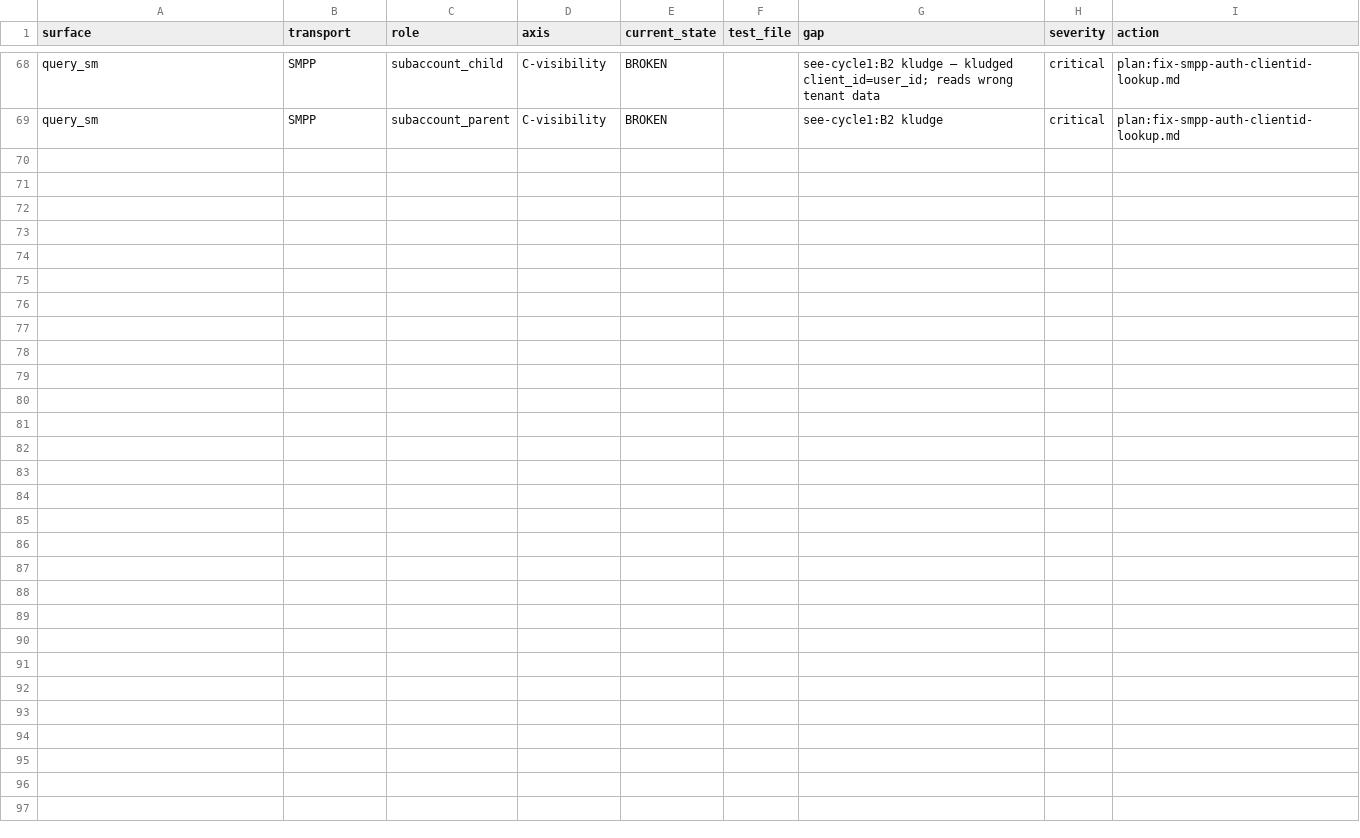
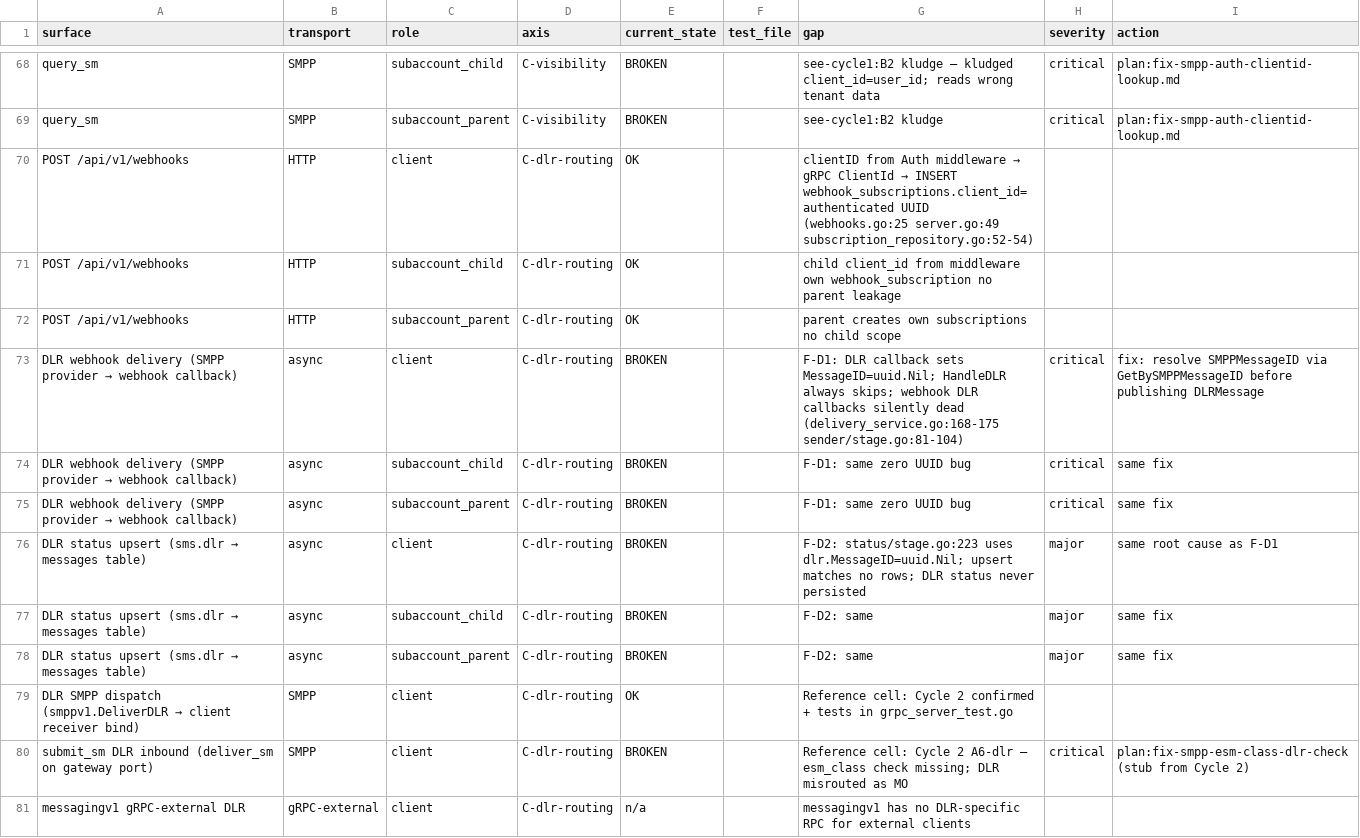
Before and after one commit to magomed-gadzhiev/sms, a CSV file: docs/reports/2026-04-21-cycle3-subaccount-matrix.csv, drawn as a sheet; only a part is shown, gaps mark what is left out.

```diff
--- a/docs/reports/2026-04-21-cycle3-subaccount-matrix.csv
+++ b/docs/reports/2026-04-21-cycle3-subaccount-matrix.csv
@@ -69 +69,13 @@ query_sm,SMPP,subaccount_child,C-visibility,BROKEN,,see-cycle1:B2 kludge — klu
 query_sm,SMPP,subaccount_parent,C-visibility,BROKEN,,see-cycle1:B2 kludge,critical,plan:fix-smpp-auth-clientid-lookup.md
+POST /api/v1/webhooks,HTTP,client,C-dlr-routing,OK,,clientID from Auth middleware → gRPC ClientId → INSERT webhook_subscriptions.client_id=authenticated UUID (webhooks.go:25 server.go:49 subscription_repository.go:52-54),,
+POST /api/v1/webhooks,HTTP,subaccount_child,C-dlr-routing,OK,,child client_id from middleware own webhook_subscription no parent leakage,,
+POST /api/v1/webhooks,HTTP,subaccount_parent,C-dlr-routing,OK,,parent creates own subscriptions no child scope,,
+DLR webhook delivery (SMPP provider → webhook callback),async,client,C-dlr-routing,BROKEN,,F-D1: DLR callback sets MessageID=uuid.Nil; HandleDLR always skips; webhook DLR callbacks silently dead (delivery_service.go:168-175 sender/stage.go:81-104),critical,fix: resolve SMPPMessageID via GetBySMPPMessageID before publishing DLRMessage
+DLR webhook delivery (SMPP provider → webhook callback),async,subaccount_child,C-dlr-routing,BROKEN,,F-D1: same zero UUID bug,critical,same fix
+DLR webhook delivery (SMPP provider → webhook callback),async,subaccount_parent,C-dlr-routing,BROKEN,,F-D1: same zero UUID bug,critical,same fix
+DLR status upsert (sms.dlr → messages table),async,client,C-dlr-routing,BROKEN,,F-D2: status/stage.go:223 uses dlr.MessageID=uuid.Nil; upsert matches no rows; DLR status never persisted,major,same root cause as F-D1
+DLR status upsert (sms.dlr → messages table),async,subaccount_child,C-dlr-routing,BROKEN,,F-D2: same,major,same fix
+DLR status upsert (sms.dlr → messages table),async,subaccount_parent,C-dlr-routing,BROKEN,,F-D2: same,major,same fix
+DLR SMPP dispatch (smppv1.DeliverDLR → client receiver bind),SMPP,client,C-dlr-routing,OK,,Reference cell: Cycle 2 confirmed + tests in grpc_server_test.go,,
+submit_sm DLR inbound (deliver_sm on gateway port),SMPP,client,C-dlr-routing,BROKEN,,Reference cell: Cycle 2 A6-dlr — esm_class check missing; DLR misrouted as MO,critical,plan:fix-smpp-esm-class-dlr-check (stub from Cycle 2)
+messagingv1 gRPC-external DLR,gRPC-external,client,C-dlr-routing,n/a,,messagingv1 has no DLR-specific RPC for external clients,,
```
Also changed, not shown: 2 other files.
